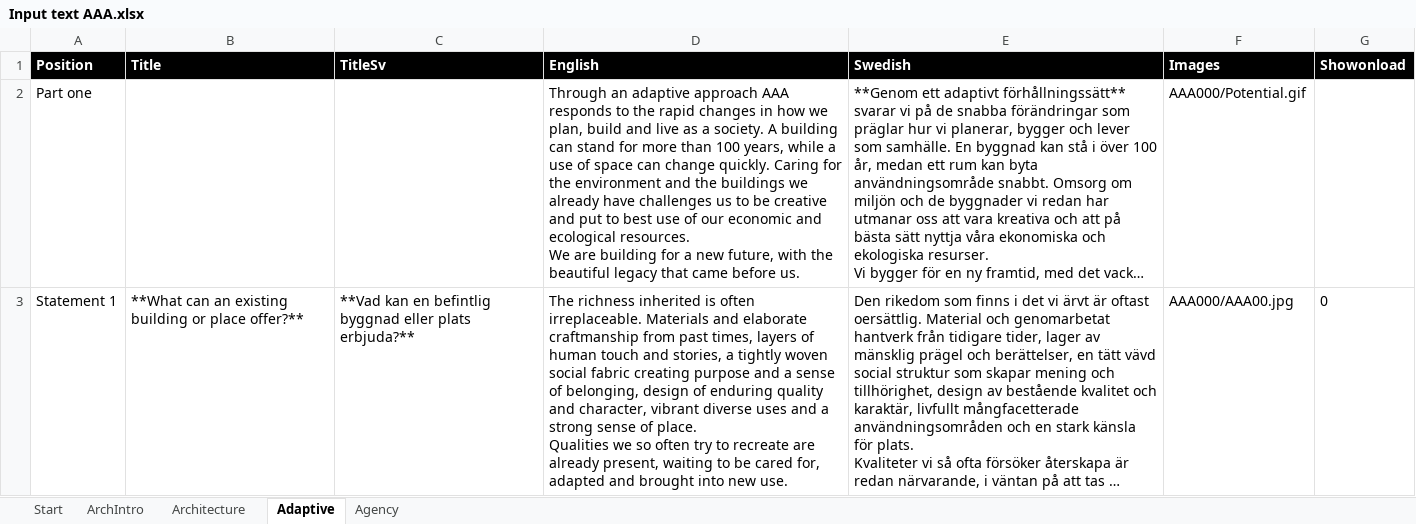
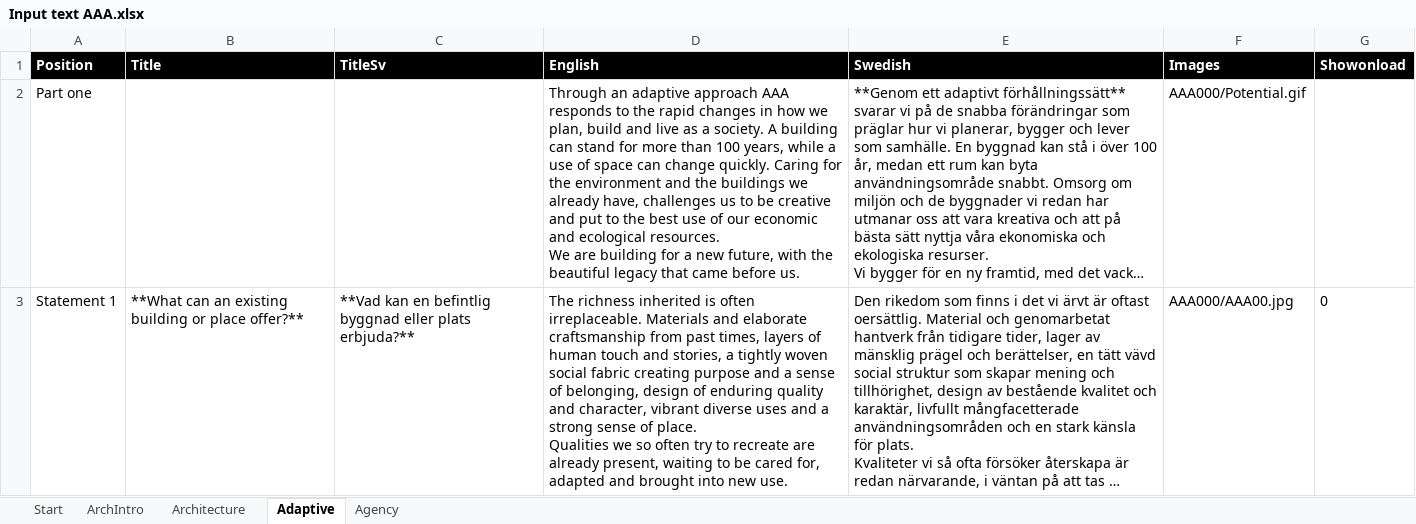
Before and after one commit to henrikalmquist/henrikalmquist.github.io, an Excel workbook: Input text AAA.xlsx, sheet Adaptive, drawn as a sheet; only a part is shown; long unchanged cells end in …; values as stored, in another font and other column widths than the file's, no borders; the diff covers the shown part only; the diff names each change by its address in the sheet, - before the commit and + after, or states it on an @@ line.

```diff
--- a/Input text AAA.xlsx (sheet Adaptive)
+++ b/Input text AAA.xlsx (sheet Adaptive)
-D2 (English): …we already have challenges us to be creative and put to best use…
+D2 (English): …we already have, challenges us to be creative and put to the best use…
-D3 (English): …and elaborate craftmanship from past…
+D3 (English): …and elaborate craftsmanship from past…
```
Also changed, not shown: 2 edited cells elsewhere in this sheet, sheet Architecture, 3 other files.
